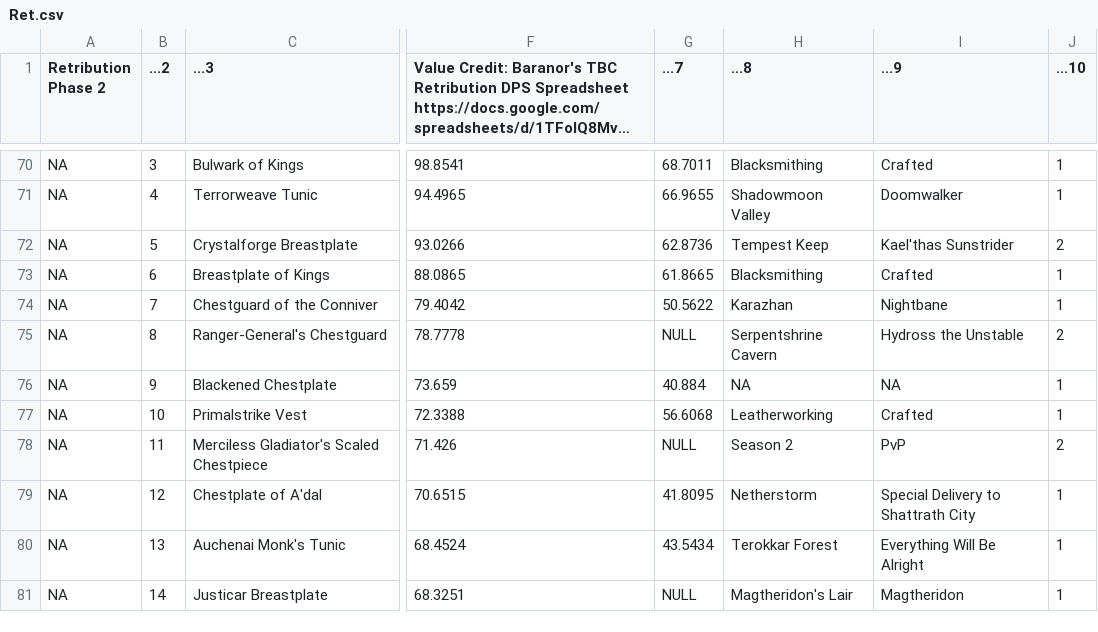
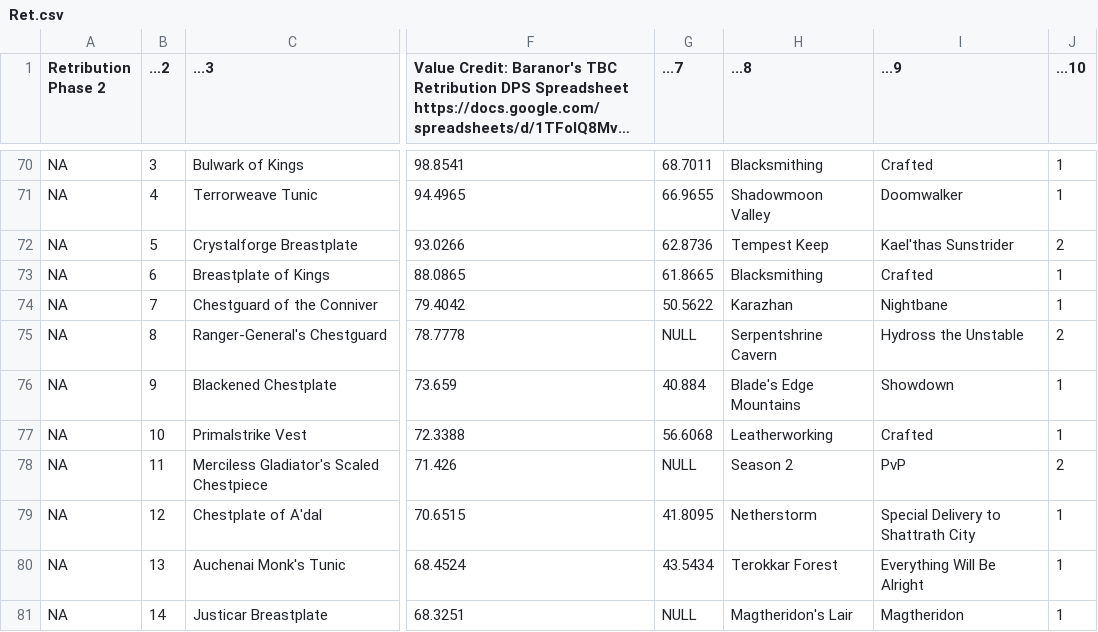
Before and after one commit to amoeba/wowclassicbis, a CSV file: Ret.csv, drawn as a sheet; only a part is shown, gaps mark what is left out; long unchanged cells end in …; the diff names each change by its address in the sheet, - before the commit and + after, or states it on an @@ line.

```diff
--- a/Ret.csv
+++ b/Ret.csv
-H76 (...8): NA
+H76 (...8): Blade's Edge Mountains
-I76 (...9): NA
+I76 (...9): Showdown
```
